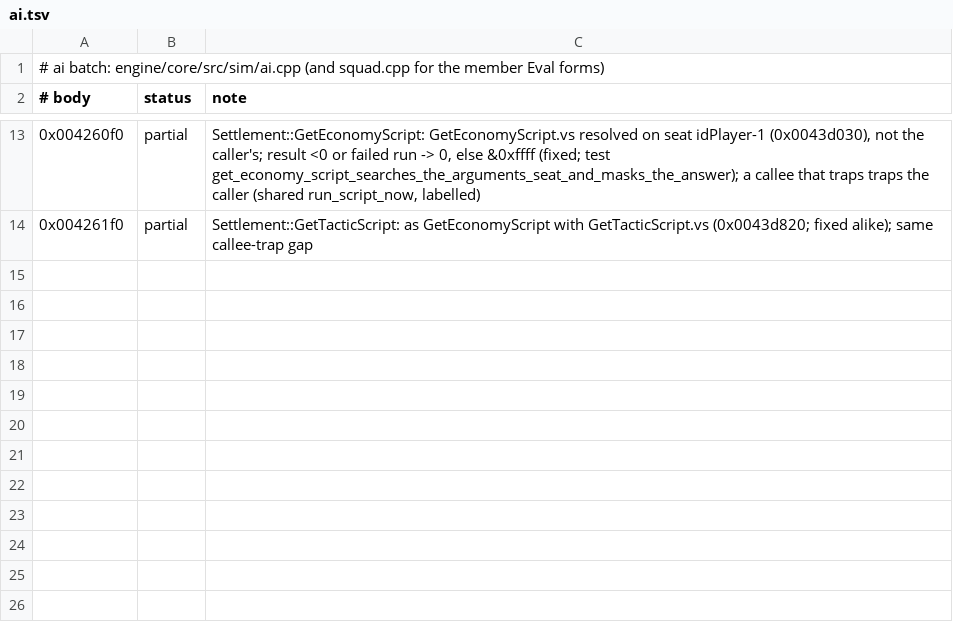
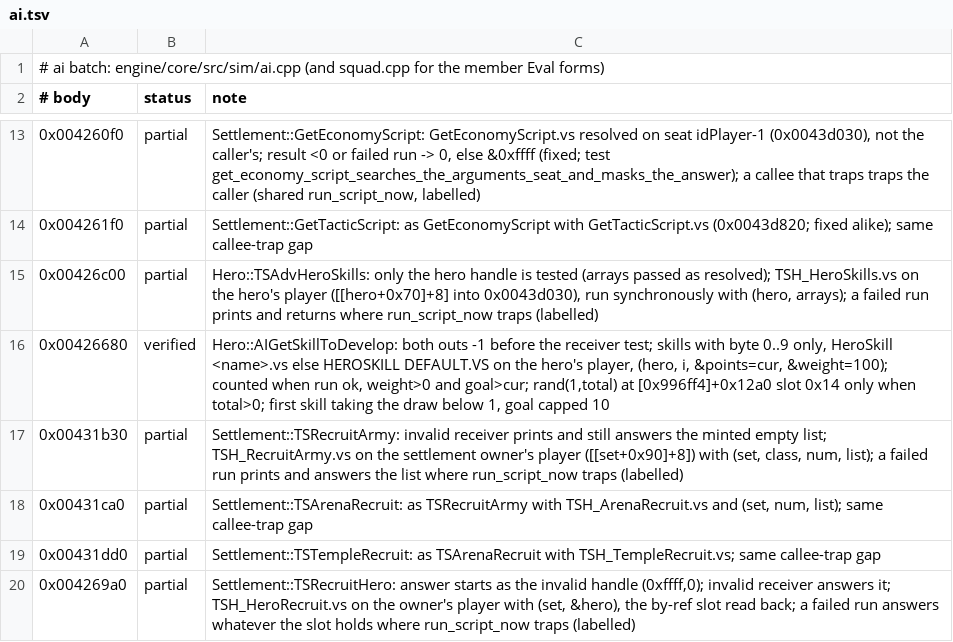
Before and after one commit to alesdi/imperivm-reforged, a TSV file: docs/audit/status/ai.tsv, drawn as a sheet; only a part is shown, gaps mark what is left out; the diff names each change by its address in the sheet, - before the commit and + after, or states it on an @@ line.

```diff
--- a/docs/audit/status/ai.tsv
+++ b/docs/audit/status/ai.tsv
+row 15: 0x00426c00 | partial | Hero::TSAdvHeroSkills: only the hero handle is tested (arrays passed as resolved); TSH_HeroSkills.vs on the hero's player ([[hero+0x70]+8] into 0x0043d030), run synchronously with (hero, arrays); a failed run prints and returns where run_script_now traps (labelled)
+row 16: 0x00426680 | verified | Hero::AIGetSkillToDevelop: both outs -1 before the receiver test; skills with byte 0..9 only, HeroSkill <name>.vs else HEROSKILL DEFAULT.VS on the hero's player, (hero, i, &points=cur, &weight=100); counted when run ok, weight>0 and goal>cur; rand(1,total) at [0x996ff4]+0x12a0 slot 0x14 only when total>0; first skill taking the draw below 1, goal capped 10
+row 17: 0x00431b30 | partial | Settlement::TSRecruitArmy: invalid receiver prints and still answers the minted empty list; TSH_RecruitArmy.vs on the settlement owner's player ([[set+0x90]+8]) with (set, class, num, list); a failed run prints and answers the list where run_script_now traps (labelled)
+row 18: 0x00431ca0 | partial | Settlement::TSArenaRecruit: as TSRecruitArmy with TSH_ArenaRecruit.vs and (set, num, list); same callee-trap gap
+row 19: 0x00431dd0 | partial | Settlement::TSTempleRecruit: as TSArenaRecruit with TSH_TempleRecruit.vs; same callee-trap gap
+row 20: 0x004269a0 | partial | Settlement::TSRecruitHero: answer starts as the invalid handle (0xffff,0); invalid receiver answers it; TSH_HeroRecruit.vs on the owner's player with (set, &hero), the by-ref slot read back; a failed run answers whatever the slot holds where run_script_now traps (labelled)
```
Also changed, not shown: 1 other file.
